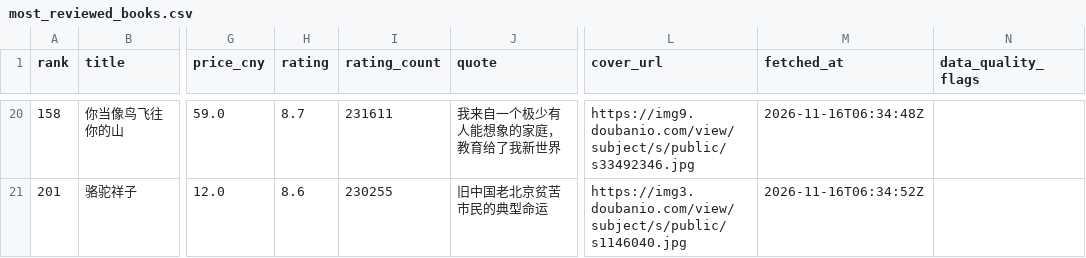
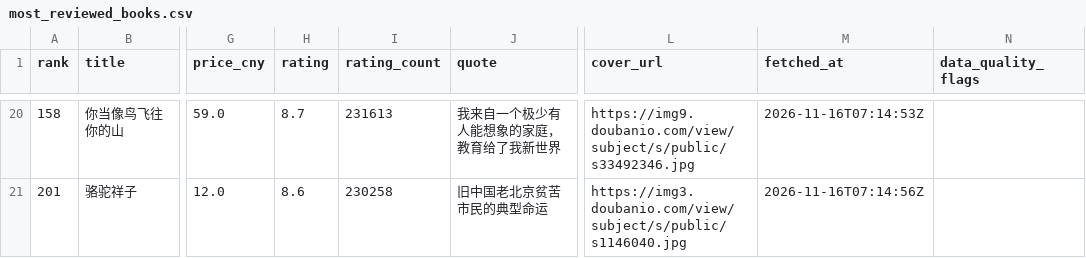
Before and after one commit to zws2005/douban-top250-crawler, a CSV file: analysis/most_reviewed_books.csv, drawn as a sheet; only a part is shown, gaps mark what is left out; the diff covers the shown part only; the diff names each change by its address in the sheet, - before the commit and + after, or states it on an @@ line.

```diff
--- a/analysis/most_reviewed_books.csv
+++ b/analysis/most_reviewed_books.csv
-I20 (rating_count): 231611
+I20 (rating_count): 231613
-M20 (fetched_at): 2026-11-16T06:34:48Z
+M20 (fetched_at): 2026-11-16T07:14:53Z
-I21 (rating_count): 230255
+I21 (rating_count): 230258
-M21 (fetched_at): 2026-11-16T06:34:52Z
+M21 (fetched_at): 2026-11-16T07:14:56Z
```
Also changed, not shown: 35 edited cells elsewhere in this file, analysis/books_enriched.csv, analysis/country_stats.csv, 22 other files.
